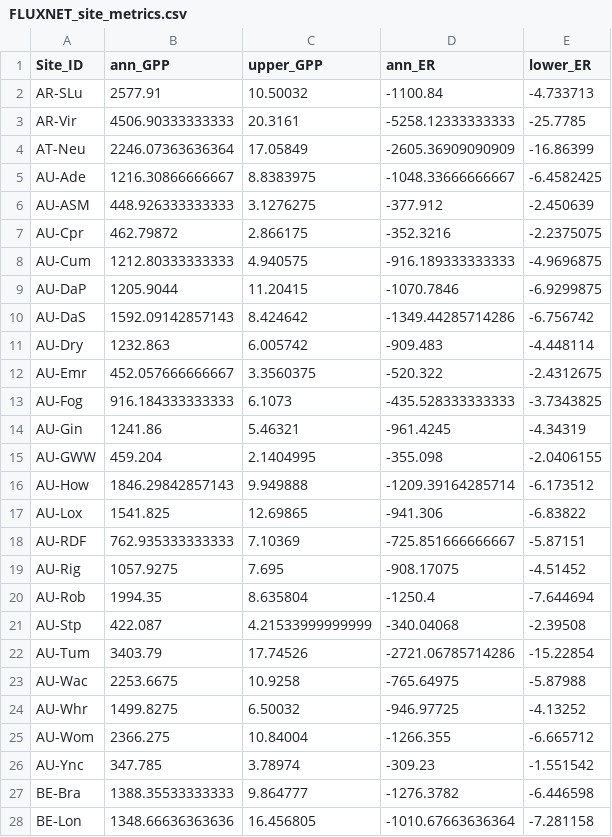
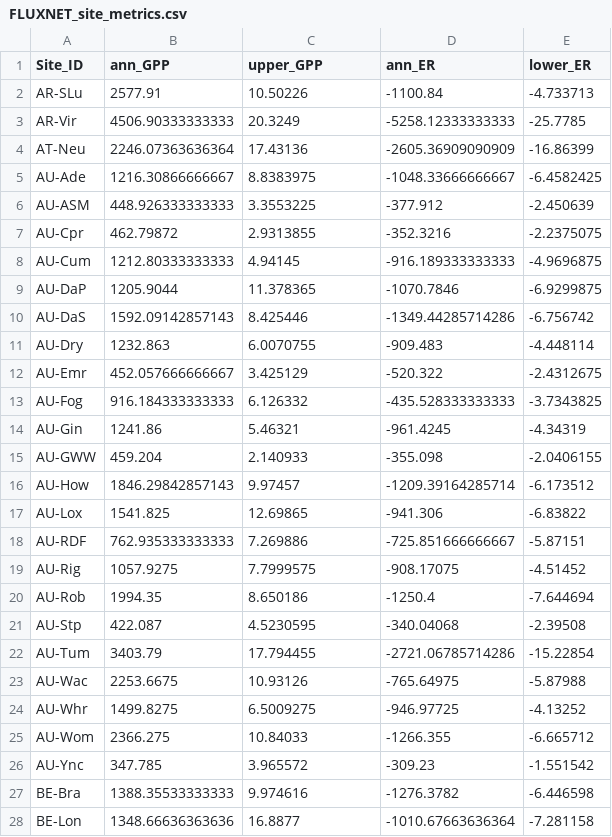
Before and after one commit to streampulse/metabolism_synthesis, a CSV file: output/FLUXNET_site_metrics.csv, drawn as a sheet; only a part is shown; the diff covers the shown part only.

Commit message:
Updated FLUXNET_site_metrics.csv

```diff
--- a/output/FLUXNET_site_metrics.csv
+++ b/output/FLUXNET_site_metrics.csv
@@ -1,28 +1,28 @@
 Site_ID,ann_GPP,upper_GPP,ann_ER,lower_ER
-AR-SLu,2577.91,10.50032,-1100.84,-4.733713
-AR-Vir,4506.90333333333,20.3161,-5258.12333333333,-25.7785
-AT-Neu,2246.07363636364,17.05849,-2605.36909090909,-16.86399
+AR-SLu,2577.91,10.50226,-1100.84,-4.733713
+AR-Vir,4506.90333333333,20.3249,-5258.12333333333,-25.7785
+AT-Neu,2246.07363636364,17.43136,-2605.36909090909,-16.86399
 AU-Ade,1216.30866666667,8.8383975,-1048.33666666667,-6.4582425
-AU-ASM,448.926333333333,3.1276275,-377.912,-2.450639
-AU-Cpr,462.79872,2.866175,-352.3216,-2.2375075
-AU-Cum,1212.80333333333,4.940575,-916.189333333333,-4.9696875
-AU-DaP,1205.9044,11.20415,-1070.7846,-6.9299875
-AU-DaS,1592.09142857143,8.424642,-1349.44285714286,-6.756742
-AU-Dry,1232.863,6.005742,-909.483,-4.448114
-AU-Emr,452.057666666667,3.3560375,-520.322,-2.4312675
-AU-Fog,916.184333333333,6.1073,-435.528333333333,-3.7343825
+AU-ASM,448.926333333333,3.3553225,-377.912,-2.450639
+AU-Cpr,462.79872,2.9313855,-352.3216,-2.2375075
+AU-Cum,1212.80333333333,4.94145,-916.189333333333,-4.9696875
+AU-DaP,1205.9044,11.378365,-1070.7846,-6.9299875
+AU-DaS,1592.09142857143,8.425446,-1349.44285714286,-6.756742
+AU-Dry,1232.863,6.0070755,-909.483,-4.448114
+AU-Emr,452.057666666667,3.425129,-520.322,-2.4312675
+AU-Fog,916.184333333333,6.126332,-435.528333333333,-3.7343825
 AU-Gin,1241.86,5.46321,-961.4245,-4.34319
-AU-GWW,459.204,2.1404995,-355.098,-2.0406155
-AU-How,1846.29842857143,9.949888,-1209.39164285714,-6.173512
+AU-GWW,459.204,2.140933,-355.098,-2.0406155
+AU-How,1846.29842857143,9.97457,-1209.39164285714,-6.173512
 AU-Lox,1541.825,12.69865,-941.306,-6.83822
-AU-RDF,762.935333333333,7.10369,-725.851666666667,-5.87151
-AU-Rig,1057.9275,7.695,-908.17075,-4.51452
-AU-Rob,1994.35,8.635804,-1250.4,-7.644694
-AU-Stp,422.087,4.21533999999999,-340.04068,-2.39508
-AU-Tum,3403.79,17.74526,-2721.06785714286,-15.22854
-AU-Wac,2253.6675,10.9258,-765.64975,-5.87988
-AU-Whr,1499.8275,6.50032,-946.97725,-4.13252
-AU-Wom,2366.275,10.84004,-1266.355,-6.665712
-AU-Ync,347.785,3.78974,-309.23,-1.551542
-BE-Bra,1388.35533333333,9.864777,-1276.3782,-6.446598
-BE-Lon,1348.66636363636,16.456805,-1010.67663636364,-7.281158
+AU-RDF,762.935333333333,7.269886,-725.851666666667,-5.87151
+AU-Rig,1057.9275,7.7999575,-908.17075,-4.51452
+AU-Rob,1994.35,8.650186,-1250.4,-7.644694
+AU-Stp,422.087,4.5230595,-340.04068,-2.39508
+AU-Tum,3403.79,17.794455,-2721.06785714286,-15.22854
+AU-Wac,2253.6675,10.93126,-765.64975,-5.87988
+AU-Whr,1499.8275,6.5009275,-946.97725,-4.13252
+AU-Wom,2366.275,10.84033,-1266.355,-6.665712
+AU-Ync,347.785,3.965572,-309.23,-1.551542
+BE-Bra,1388.35533333333,9.974616,-1276.3782,-6.446598
+BE-Lon,1348.66636363636,16.8877,-1010.67663636364,-7.281158
```
Also changed, not shown: 134 edited cells elsewhere in this file.
